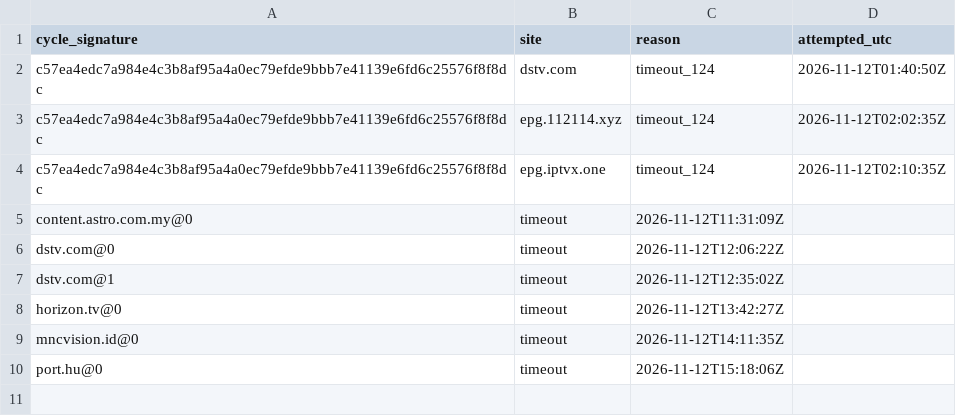
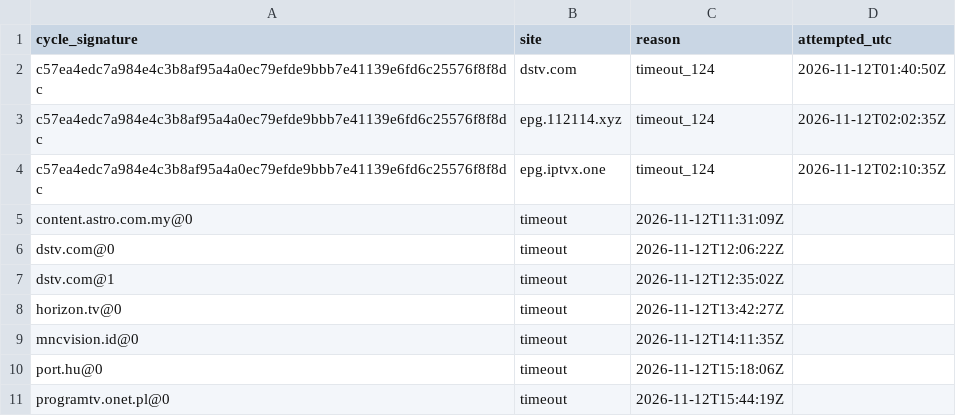
Before and after one commit to txtFn/my-iptv-epg, a CSV file: work/failed-sources.csv, drawn as a sheet.

```diff
--- a/work/failed-sources.csv
+++ b/work/failed-sources.csv
@@ -10 +10,2 @@ cycle_signature,site,reason,attempted_utc
 "port.hu@0","timeout","2026-11-12T15:18:06Z"
+"programtv.onet.pl@0","timeout","2026-11-12T15:44:19Z"
```
Also changed, not shown: 1 other file.
